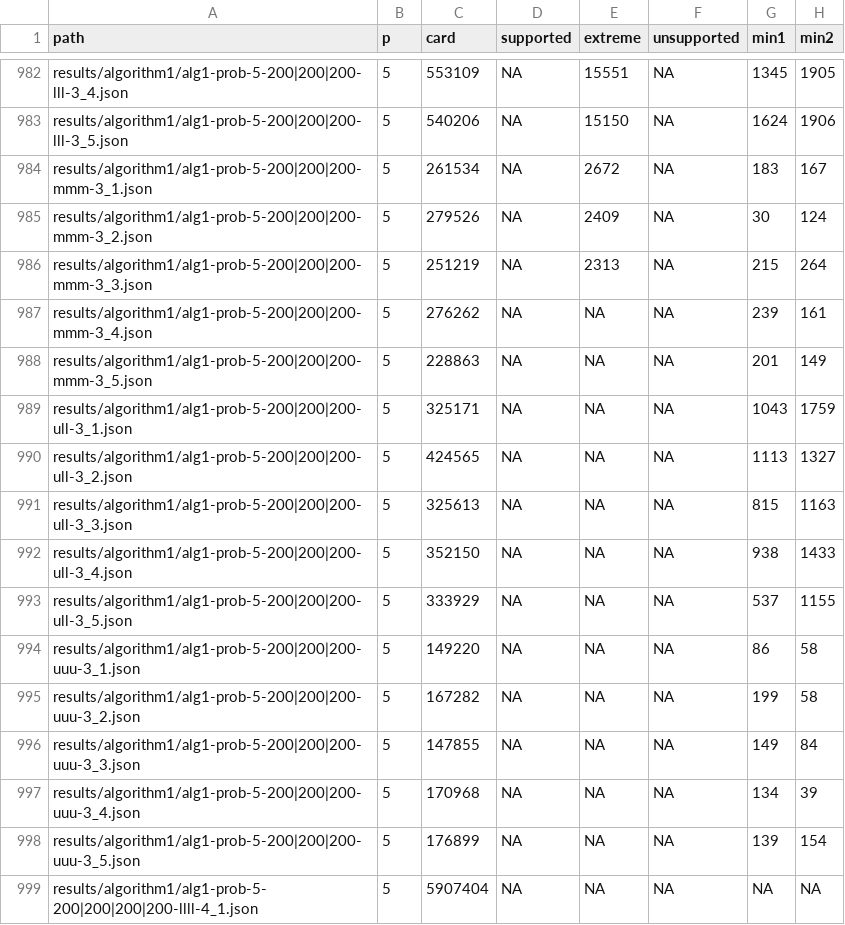
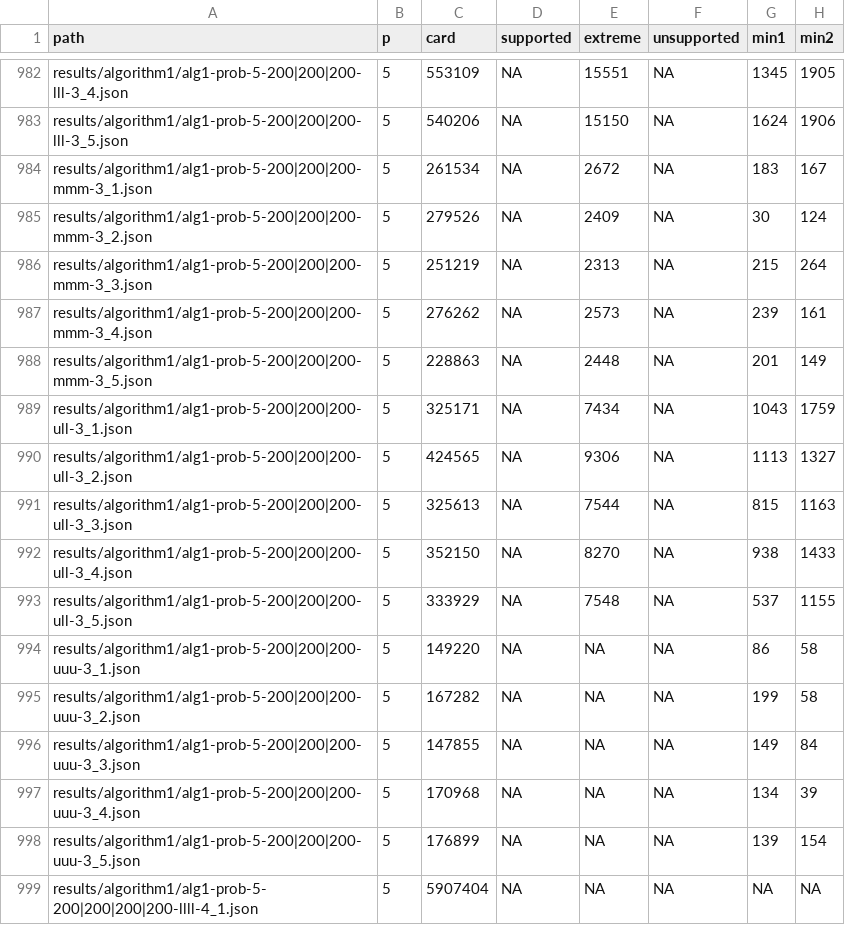
Before and after one commit to lyngesen/MSP-generators, a CSV file: code/instances/stat-prob.csv, drawn as a sheet; only a part is shown, gaps mark what is left out; the diff names each change by its address in the sheet, - before the commit and + after, or states it on an @@ line.

```diff
--- a/code/instances/stat-prob.csv
+++ b/code/instances/stat-prob.csv
-E987 (extreme): NA
+E987 (extreme): 2573
-E988 (extreme): NA
+E988 (extreme): 2448
-E989 (extreme): NA
+E989 (extreme): 7434
-E990 (extreme): NA
+E990 (extreme): 9306
-E991 (extreme): NA
+E991 (extreme): 7544
-E992 (extreme): NA
+E992 (extreme): 8270
-E993 (extreme): NA
+E993 (extreme): 7548
```
Also changed, not shown: code/instances/stat-prob-okay.csv, 7 other files.
